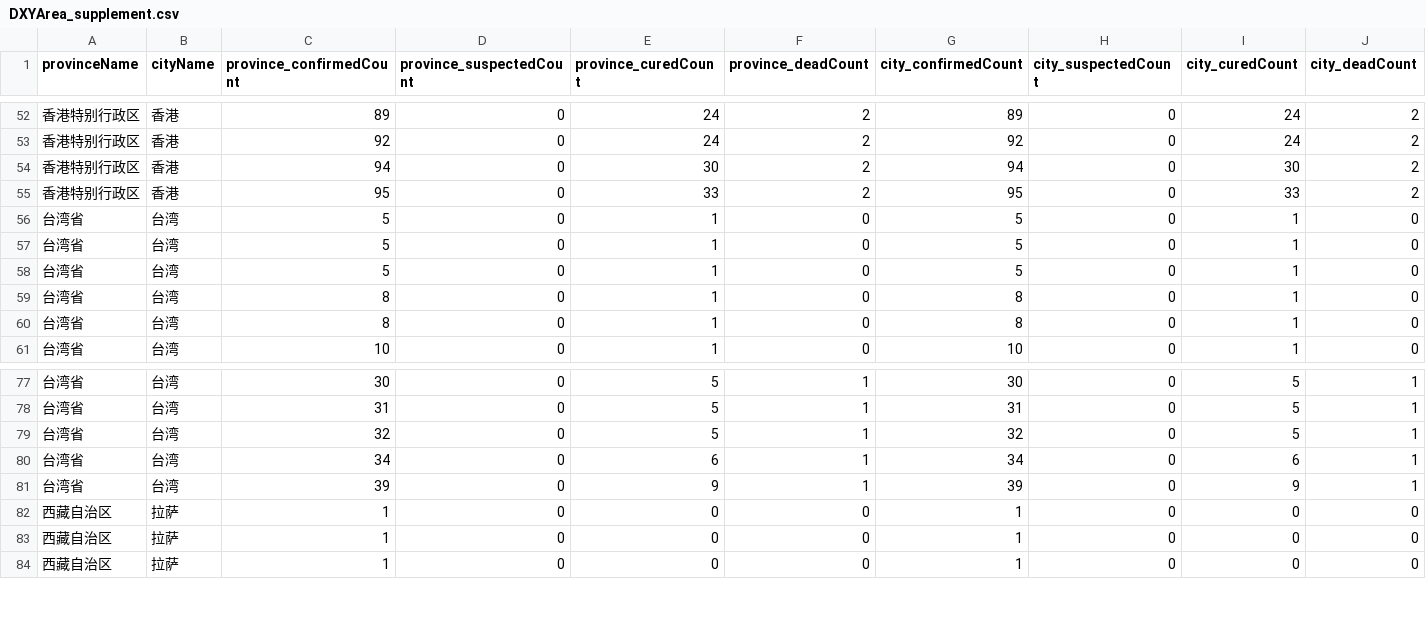
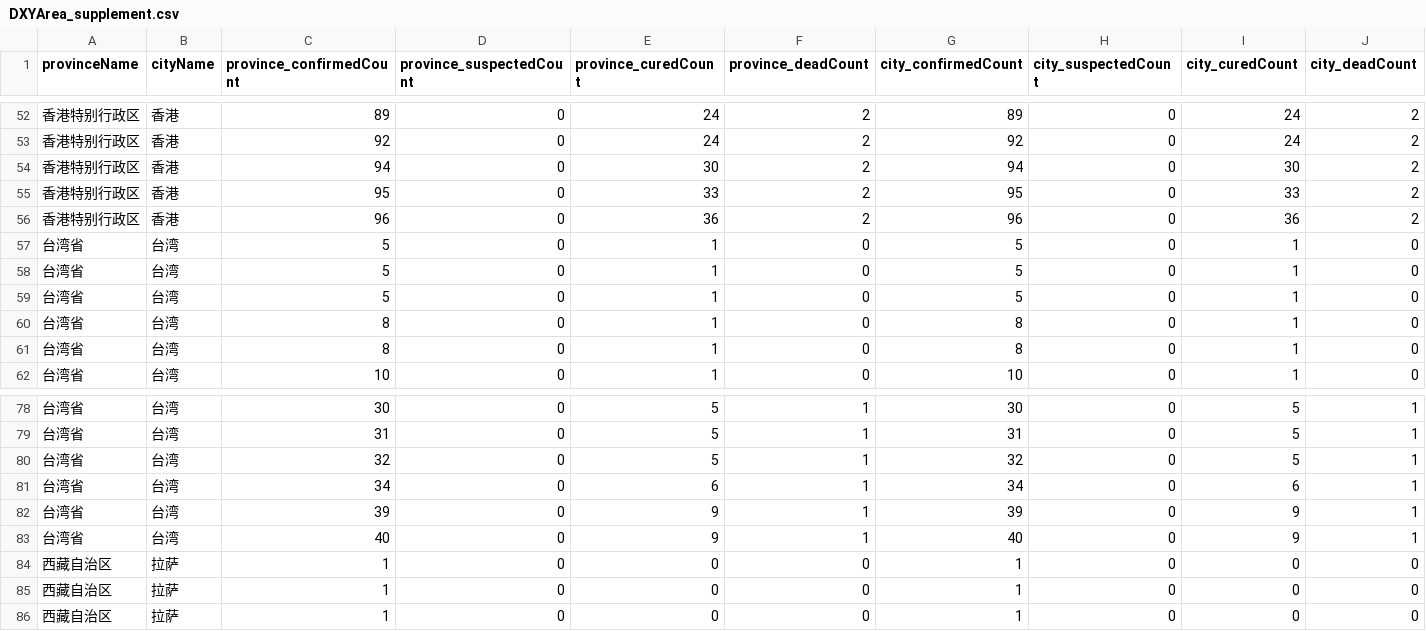
Before and after one commit to jingwen-z/python-playground, a CSV file: analysis/2019_nCoV/DXYArea_supplement.csv, drawn as a sheet; only a part is shown, gaps mark what is left out; rows hold the shown columns only; the diff names each change by its address in the sheet, - before the commit and + after, or states it on an @@ line.

Commit message:
Update with 2020-03-01 data

```diff
--- a/analysis/2019_nCoV/DXYArea_supplement.csv
+++ b/analysis/2019_nCoV/DXYArea_supplement.csv
+row 56: 香港特别行政区 | 香港 | 96 | 0 | 36 | 2 | 96 | 0 | 36 | 2
+row 83: 台湾省 | 台湾 | 40 | 0 | 9 | 1 | 40 | 0 | 9 | 1
```
Also changed, not shown: 1 other file.
